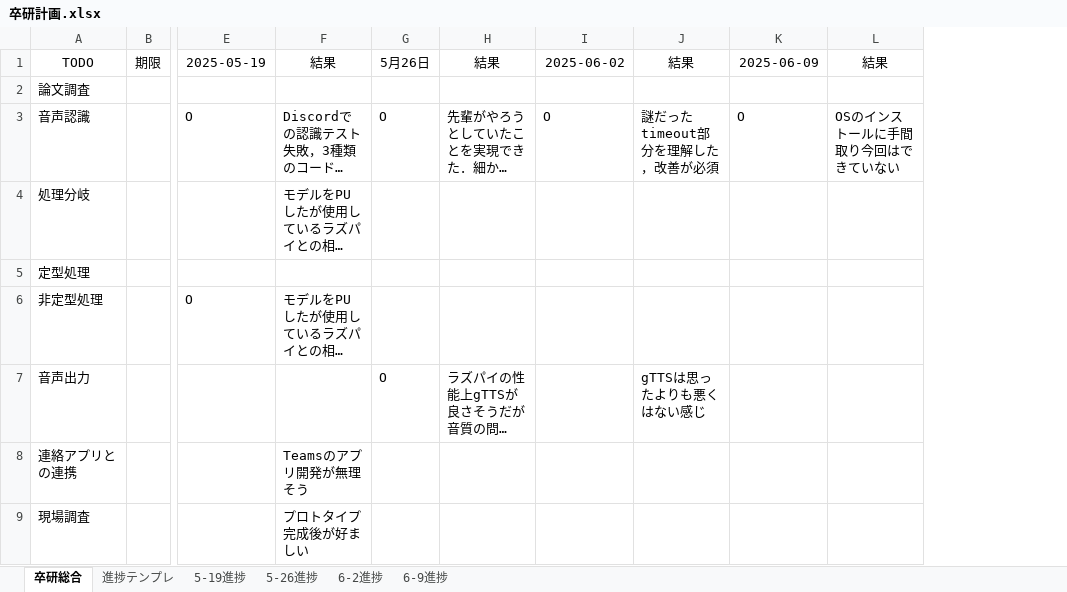
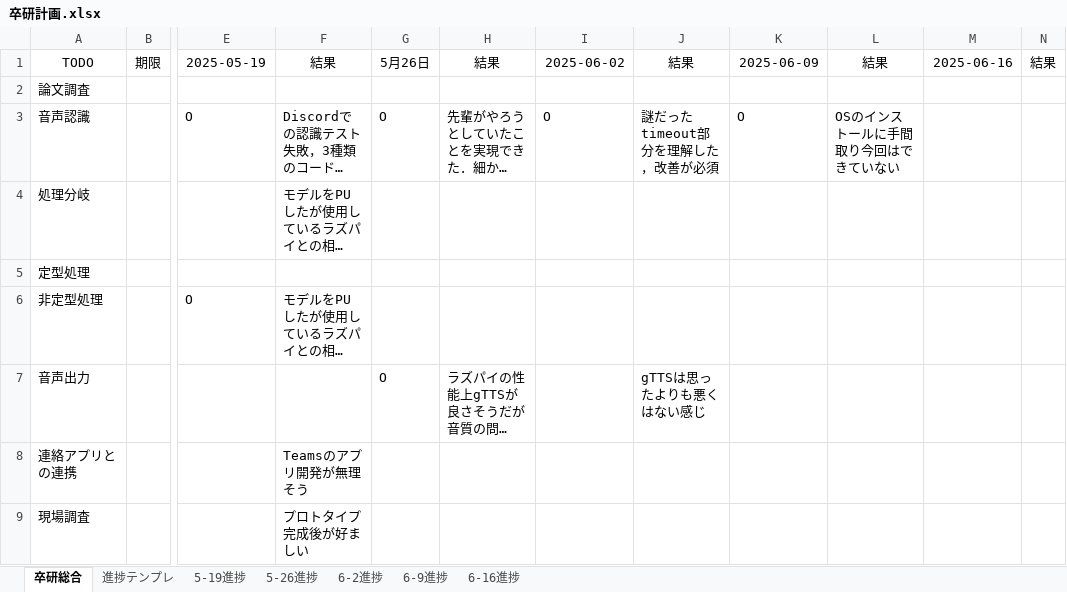
Before and after one commit to 2cda1218/ResearchProjects, an Excel workbook: 卒研計画.xlsx, sheet 卒研総合, drawn as a sheet; only a part is shown, gaps mark what is left out; long unchanged cells end in …; values as stored, in another font and other column widths than the file's, no borders; the diff names each change by its address in the sheet, - before the commit and + after, or states it on an @@ line.

```diff
--- a/卒研計画.xlsx (sheet 卒研総合)
+++ b/卒研計画.xlsx (sheet 卒研総合)
+sheet tab: 6-16進捗
+column M, row 1: 2025-06-16
+column N, row 1: 結果
```
Also changed, not shown: 1 other file.
